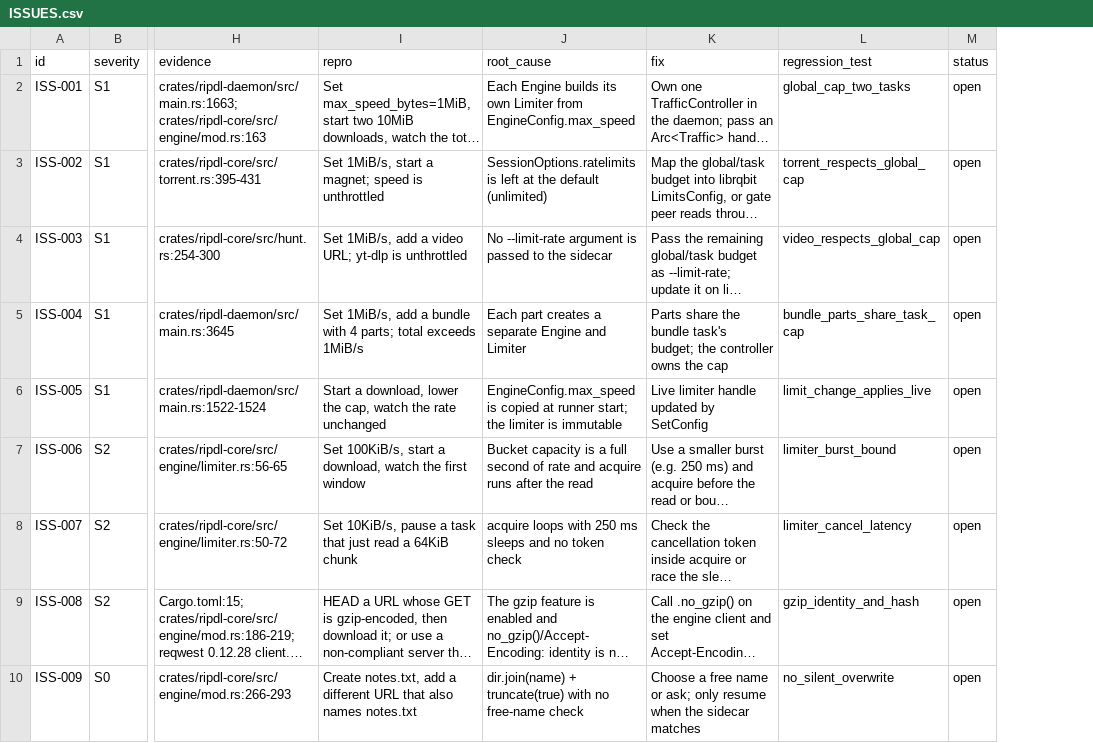
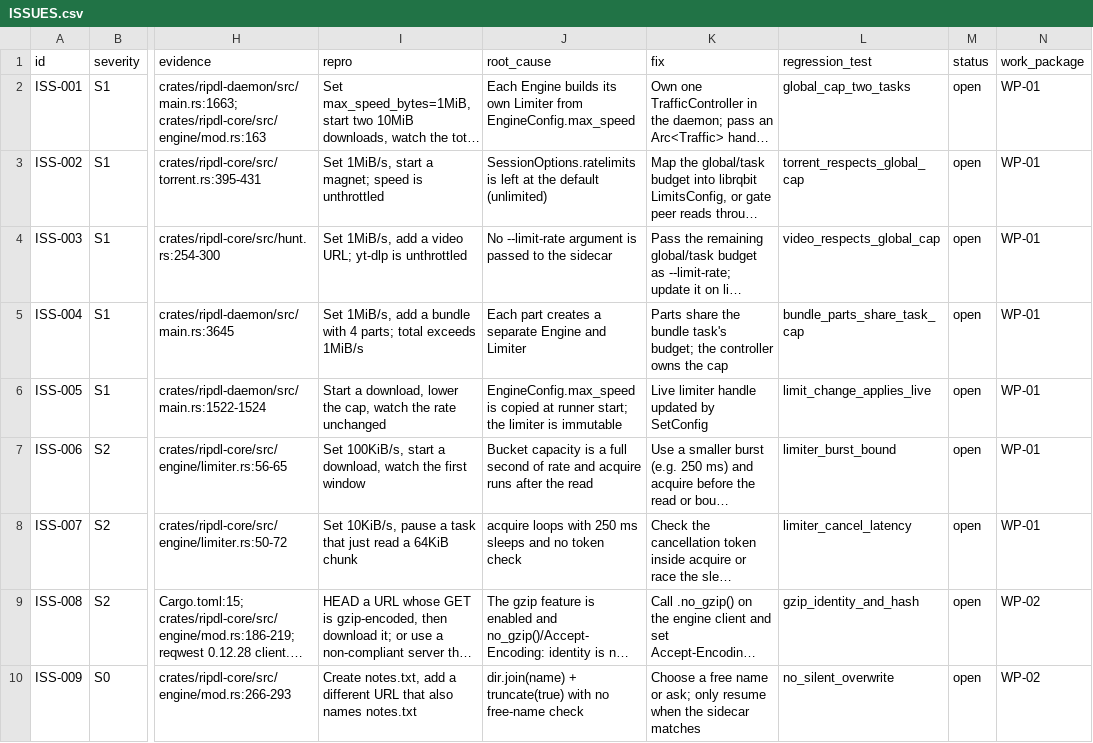
Before and after one commit to ShiniM0d0ri/ripdl, a CSV file: docs/v2/ISSUES.csv, drawn as a sheet; only a part is shown, gaps mark what is left out; long unchanged cells end in …; the diff names each change by its address in the sheet, - before the commit and + after, or states it on an @@ line.

Commit message:
docs(v2): group issues into work packages with machine-readable tracker

```diff
--- a/docs/v2/ISSUES.csv
+++ b/docs/v2/ISSUES.csv
+column N (work_package), rows 2-10: WP-01 | WP-01 | WP-01 | WP-01 | WP-01 | WP-01 | WP-01 | WP-02 | WP-02
```
Also changed, not shown: 3 other files.
